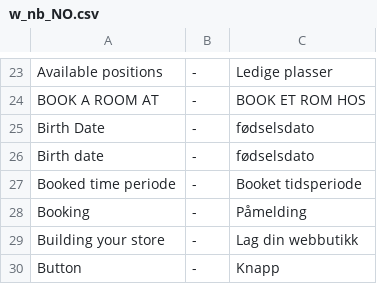
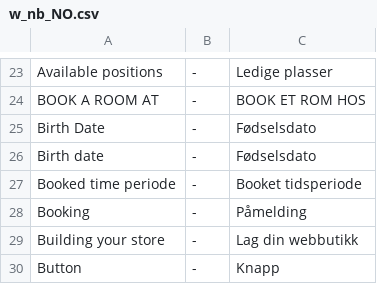
Before and after one commit to tamzidoronno/zaui-v4, a CSV file: com.getshop.client/ROOT/translation/w_nb_NO.csv, drawn as a sheet; only a part is shown, gaps mark what is left out.

Commit message:
text changes.

```diff
--- a/com.getshop.client/ROOT/translation/w_nb_NO.csv
+++ b/com.getshop.client/ROOT/translation/w_nb_NO.csv
@@ -24,4 +24,4 @@ Available positions;-;Ledige plasser
 BOOK A ROOM AT;-;BOOK ET ROM HOS
-Birth Date;-;fødselsdato
-Birth date;-;fødselsdato
+Birth Date;-;Fødselsdato
+Birth date;-;Fødselsdato
 Booked time periode;-;Booket tidsperiode
```
